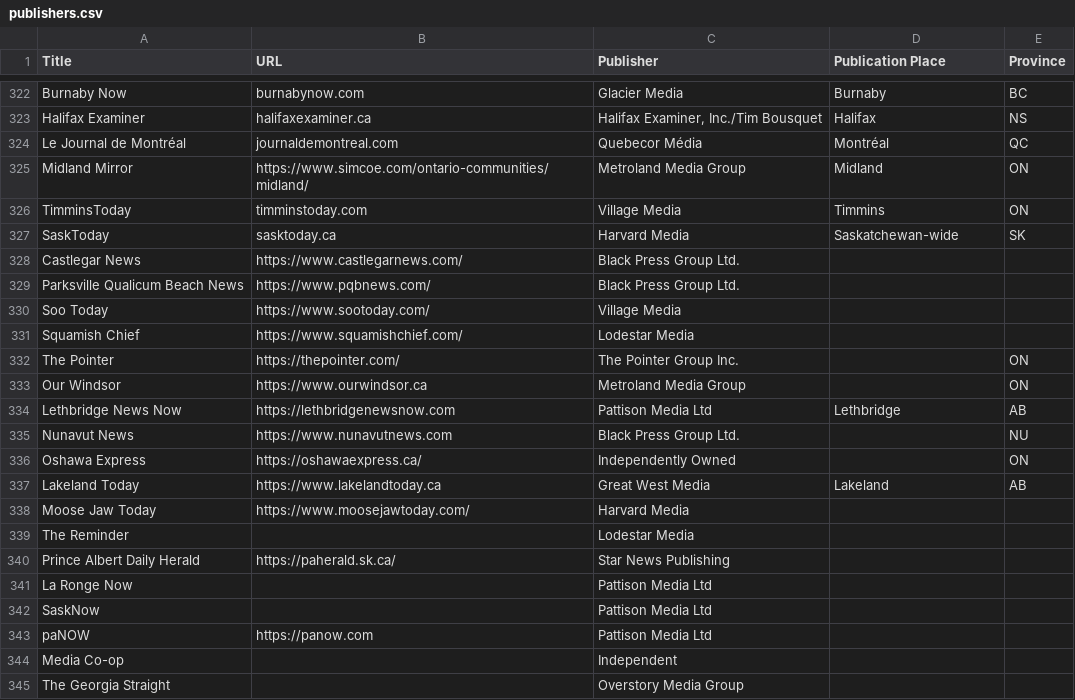
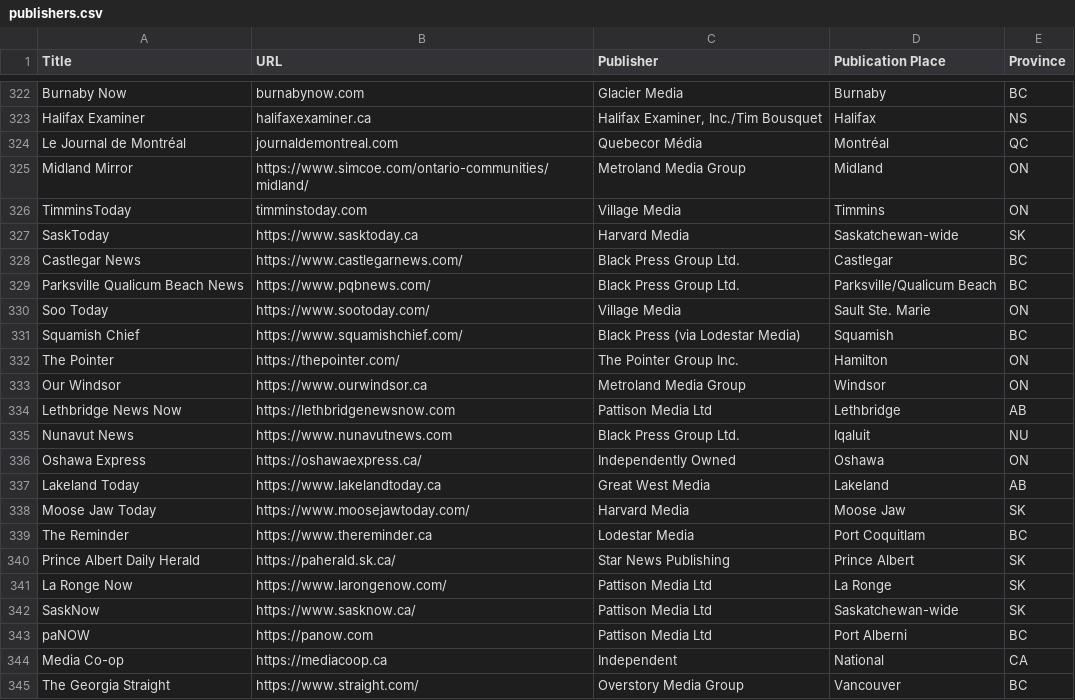
Before and after one commit to smfsamir/sympathy-in-media, a CSV file: data/publishers.csv, drawn as a sheet; only a part is shown, gaps mark what is left out; the diff covers the shown part only.

```diff
--- a/data/publishers.csv
+++ b/data/publishers.csv
@@ -326,8 +326,8 @@ Midland Mirror,https://www.simcoe.com/ontario-communities/midland/,Metroland Med
 TimminsToday,timminstoday.com,Village Media,Timmins,ON
-SaskToday,sasktoday.ca,Harvard Media,Saskatchewan-wide,SK
-Castlegar News,https://www.castlegarnews.com/,Black Press Group Ltd.,,
-Parksville Qualicum Beach News,https://www.pqbnews.com/,Black Press Group Ltd.,,
-Soo Today,https://www.sootoday.com/,Village Media ,,
-Squamish Chief,https://www.squamishchief.com/,Lodestar Media,,
-The Pointer,https://thepointer.com/,The Pointer Group Inc.,,ON
-Our Windsor,https://www.ourwindsor.ca,Metroland Media Group,,ON
+SaskToday,https://www.sasktoday.ca,Harvard Media,Saskatchewan-wide,SK
+Castlegar News,https://www.castlegarnews.com/,Black Press Group Ltd.,Castlegar,BC
+Parksville Qualicum Beach News,https://www.pqbnews.com/,Black Press Group Ltd.,Parksville/Qualicum Beach,BC
+Soo Today,https://www.sootoday.com/,Village Media,Sault Ste. Marie,ON
+Squamish Chief,https://www.squamishchief.com/,Black Press (via Lodestar Media),Squamish,BC
+The Pointer,https://thepointer.com/,The Pointer Group Inc.,Hamilton,ON
+Our Windsor,https://www.ourwindsor.ca,Metroland Media Group,Windsor,ON
@@ -335,11 +335,11 @@ Lethbridge News Now,https://lethbridgenewsnow.com,Pattison Media Ltd ,Lethbridge
-Nunavut News,https://www.nunavutnews.com,Black Press Group Ltd.,,NU
-Oshawa Express,https://oshawaexpress.ca/,Independently Owned,,ON
+Nunavut News,https://www.nunavutnews.com,Black Press Group Ltd.,Iqaluit,NU
+Oshawa Express,https://oshawaexpress.ca/,Independently Owned,Oshawa,ON
 Lakeland Today,https://www.lakelandtoday.ca,Great West Media,Lakeland,AB
-Moose Jaw Today,https://www.moosejawtoday.com/,Harvard Media,,
-The Reminder,,Lodestar Media,,
-Prince Albert Daily Herald,https://paherald.sk.ca/,Star News Publishing,,
-La Ronge Now,,Pattison Media Ltd ,,
-SaskNow,,Pattison Media Ltd ,,
-paNOW,https://panow.com,Pattison Media Ltd ,,
-Media Co-op,,Independent,,
-The Georgia Straight,,Overstory Media Group,,
+Moose Jaw Today,https://www.moosejawtoday.com/,Harvard Media,Moose Jaw,SK
+The Reminder,https://www.thereminder.ca,Lodestar Media,Port Coquitlam,BC
+Prince Albert Daily Herald,https://paherald.sk.ca/,Star News Publishing,Prince Albert,SK
+La Ronge Now,https://www.larongenow.com/,Pattison Media Ltd,La Ronge,SK
+SaskNow,https://www.sasknow.ca/,Pattison Media Ltd,Saskatchewan-wide,SK
+paNOW,https://panow.com,Pattison Media Ltd,Port Alberni,BC
+Media Co-op,https://mediacoop.ca,Independent,National,CA
+The Georgia Straight,https://www.straight.com/,Overstory Media Group,Vancouver,BC
```
Also changed, not shown: 2 added rows and 5 edited cells elsewhere in this file, data/master.csv, 19 other files.
